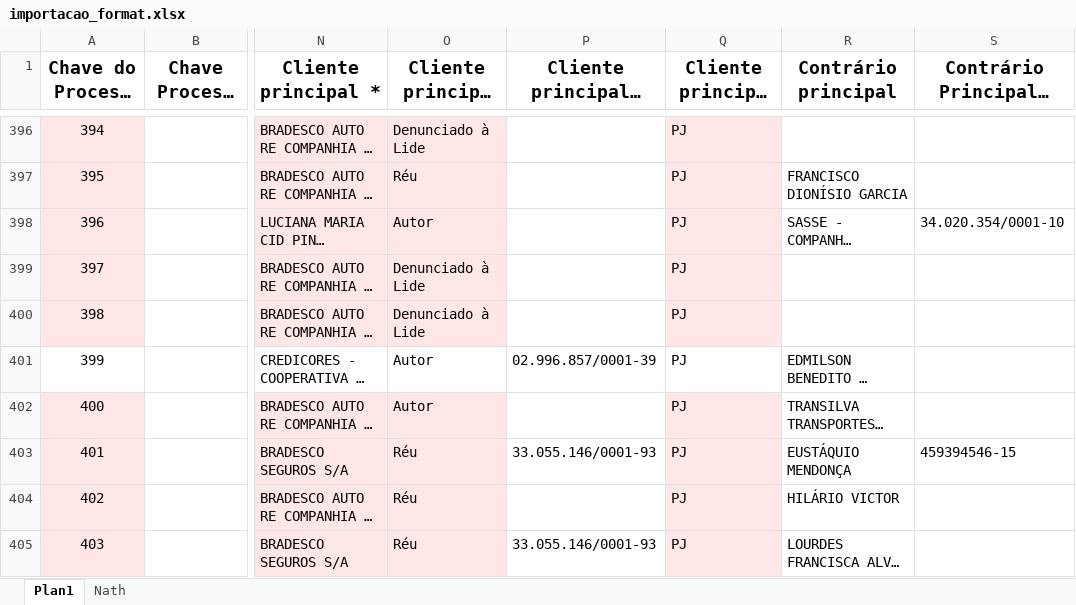
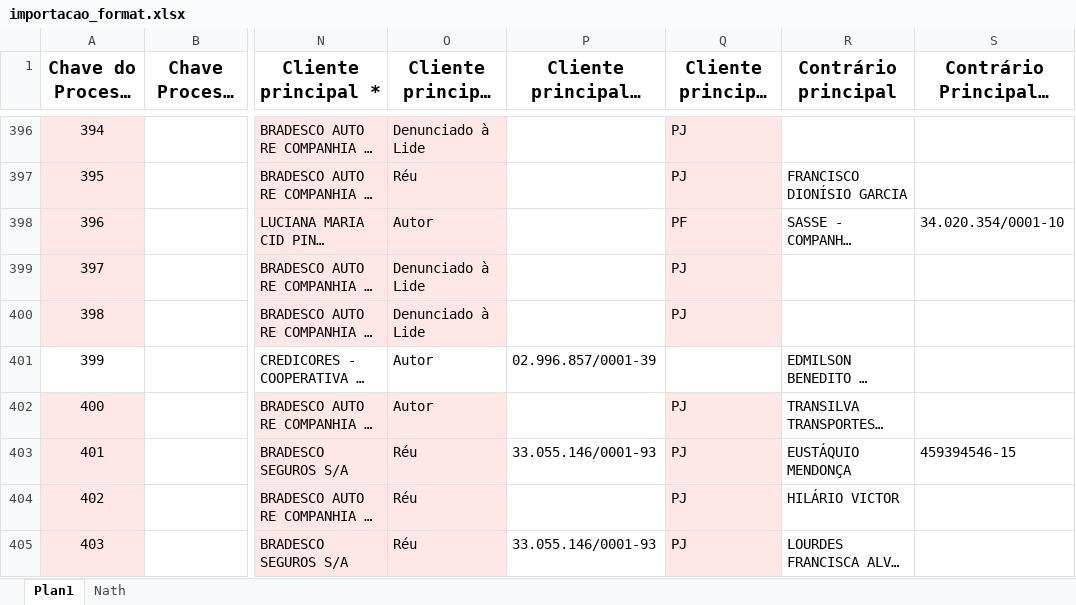
Before and after one commit to shopping-juridico/planilha_importacao, an Excel workbook: importacao_format.xlsx, sheet Plan1, drawn as a sheet; only a part is shown, gaps mark what is left out; long unchanged cells end in …; values as stored, in another font and other column widths than the file's, no borders; conditional formats and table styles not drawn; the diff covers the shown part only; the diff names each change by its address in the sheet, - before the commit and + after, or states it on an @@ line.

```diff
--- a/importacao_format.xlsx (sheet Plan1)
+++ b/importacao_format.xlsx (sheet Plan1)
-Q398 (Cliente principal - Tipo): PJ
+Q398 (Cliente principal - Tipo): PF
-Q401 (Cliente principal - Tipo): PJ
+Q401 (Cliente principal - Tipo): (empty)
```
Also changed, not shown: 146 edited cells elsewhere in this sheet, 7 other files.
